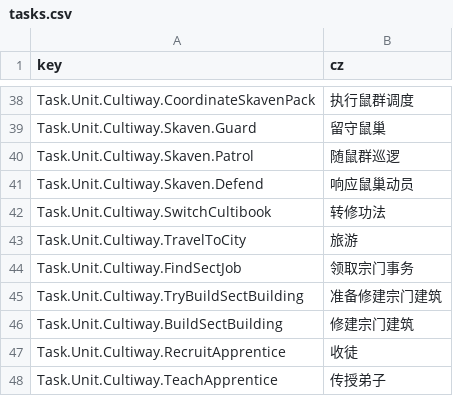
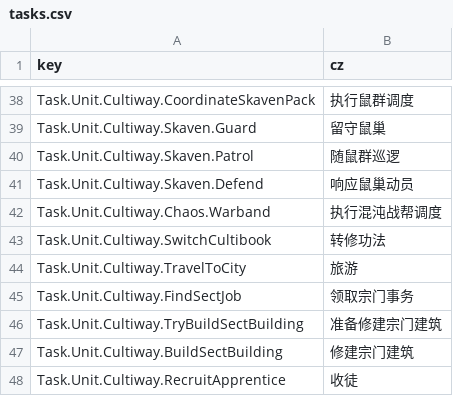
Before and after one commit to inmny/Cultiway-Reborn, a CSV file: Locales/tasks.csv, drawn as a sheet; only a part is shown, gaps mark what is left out; the shorter side is filled out with more unchanged rows.

```diff
--- a/Locales/tasks.csv
+++ b/Locales/tasks.csv
@@ -41,2 +41,3 @@ Task.Unit.Cultiway.Skaven.Patrol,随鼠群巡逻
 Task.Unit.Cultiway.Skaven.Defend,响应鼠巢动员
+Task.Unit.Cultiway.Chaos.Warband,执行混沌战帮调度
 Task.Unit.Cultiway.SwitchCultibook,转修功法
```
Also changed, not shown: 8 other files.
